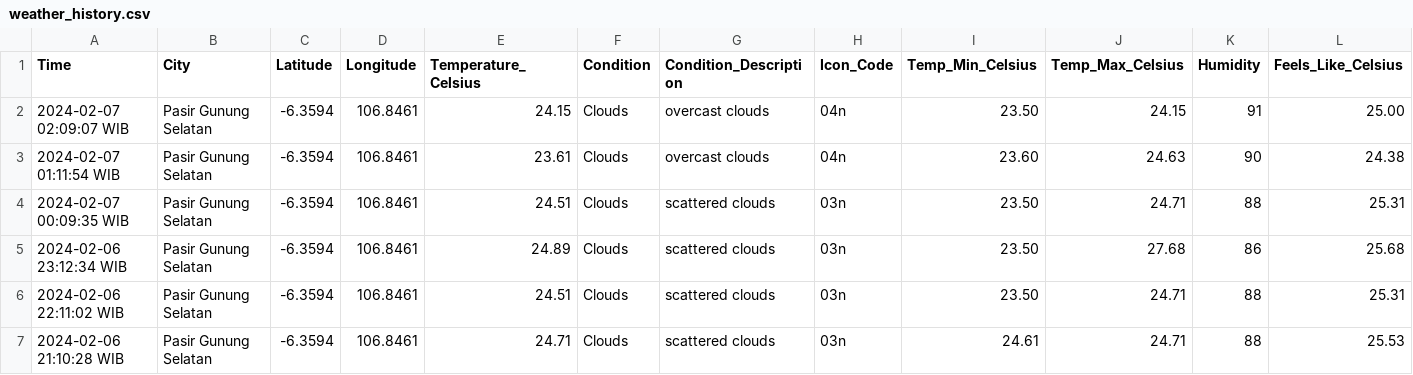
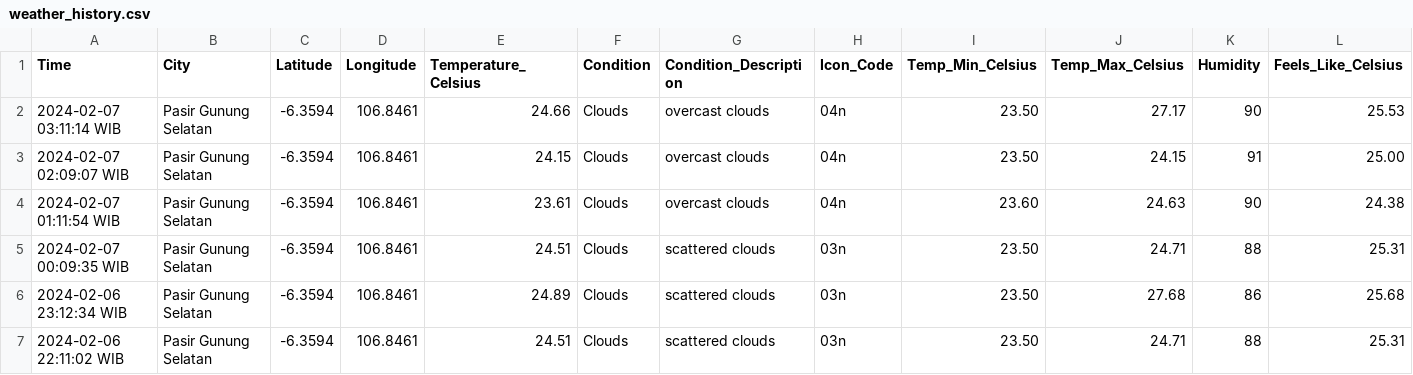
Before and after one commit to Julius-Ulee/Daily-Weather-Report, a CSV file: weather_history.csv, drawn as a sheet; only a part is shown; the shorter side is filled out with more unchanged rows; rows hold the shown columns only; the diff names each change by its address in the sheet, - before the commit and + after, or states it on an @@ line.

```diff
--- a/weather_history.csv
+++ b/weather_history.csv
+row 2: 2024-02-07 03:11:14 WIB | Pasir Gunung Selatan | -6.3594 | 106.8461 | 24.66 | Clouds | overcast clouds | 04n | 23.50 | 27.17 | 90 | 25.53
```
